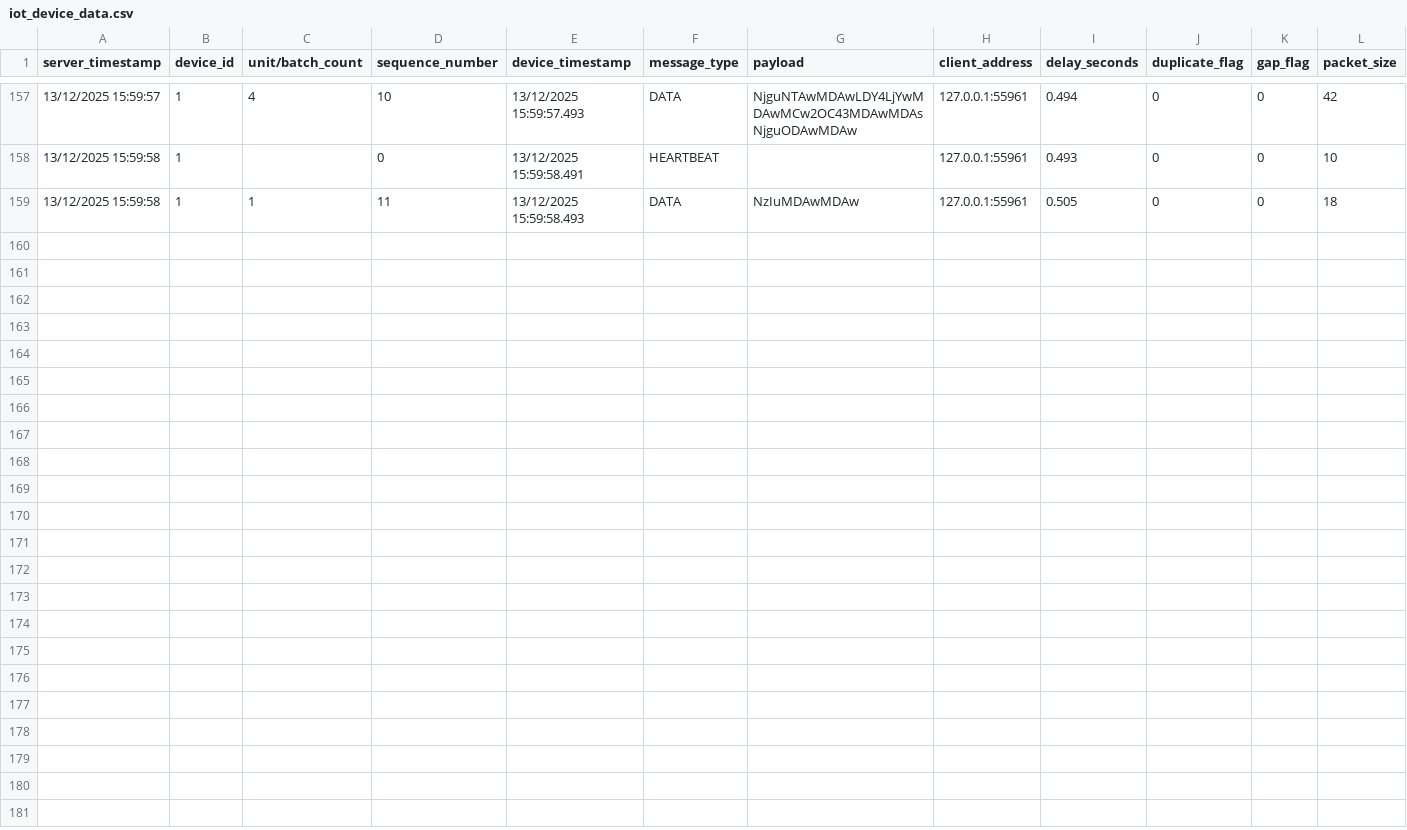
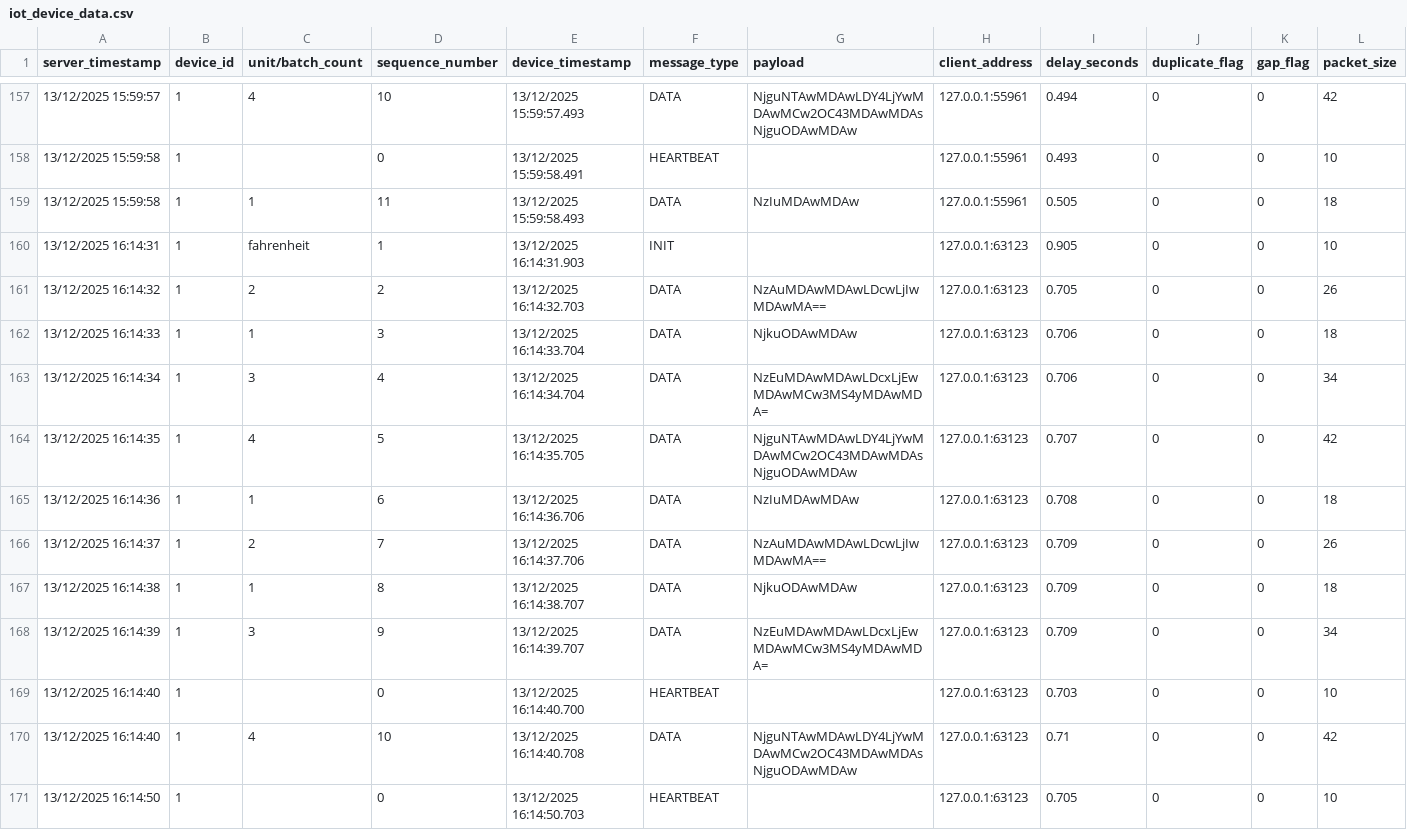
Before and after one commit to RogerSalama/TinyTelemetry, a CSV file: logs/iot_device_data.csv, drawn as a sheet; only a part is shown, gaps mark what is left out; rows hold the shown columns only; the diff names each change by its address in the sheet, - before the commit and + after, or states it on an @@ line.

```diff
--- a/logs/iot_device_data.csv
+++ b/logs/iot_device_data.csv
+row 160: 13/12/2025 16:14:31 | 1 | fahrenheit | 1 | 13/12/2025 16:14:31.903 | INIT |  | 127.0.0.1:63123 | 0.905 | 0 | 0 | 10
+row 161: 13/12/2025 16:14:32 | 1 | 2 | 2 | 13/12/2025 16:14:32.703 | DATA | NzAuMDAwMDAwLDcwLjIwMDAwMA== | 127.0.0.1:63123 | 0.705 | 0 | 0 | 26
+row 162: 13/12/2025 16:14:33 | 1 | 1 | 3 | 13/12/2025 16:14:33.704 | DATA | NjkuODAwMDAw | 127.0.0.1:63123 | 0.706 | 0 | 0 | 18
+row 163: 13/12/2025 16:14:34 | 1 | 3 | 4 | 13/12/2025 16:14:34.704 | DATA | NzEuMDAwMDAwLDcxLjEwMDAwMCw3MS4yMDAwMDA= | 127.0.0.1:63123 | 0.706 | 0 | 0 | 34
+row 164: 13/12/2025 16:14:35 | 1 | 4 | 5 | 13/12/2025 16:14:35.705 | DATA | NjguNTAwMDAwLDY4LjYwMDAwMCw2OC43MDAwMDAsNjguODAwMDAw | 127.0.0.1:63123 | 0.707 | 0 | 0 | 42
+row 165: 13/12/2025 16:14:36 | 1 | 1 | 6 | 13/12/2025 16:14:36.706 | DATA | NzIuMDAwMDAw | 127.0.0.1:63123 | 0.708 | 0 | 0 | 18
+row 166: 13/12/2025 16:14:37 | 1 | 2 | 7 | 13/12/2025 16:14:37.706 | DATA | NzAuMDAwMDAwLDcwLjIwMDAwMA== | 127.0.0.1:63123 | 0.709 | 0 | 0 | 26
+row 167: 13/12/2025 16:14:38 | 1 | 1 | 8 | 13/12/2025 16:14:38.707 | DATA | NjkuODAwMDAw | 127.0.0.1:63123 | 0.709 | 0 | 0 | 18
+row 168: 13/12/2025 16:14:39 | 1 | 3 | 9 | 13/12/2025 16:14:39.707 | DATA | NzEuMDAwMDAwLDcxLjEwMDAwMCw3MS4yMDAwMDA= | 127.0.0.1:63123 | 0.709 | 0 | 0 | 34
+row 169: 13/12/2025 16:14:40 | 1 |  | 0 | 13/12/2025 16:14:40.700 | HEARTBEAT |  | 127.0.0.1:63123 | 0.703 | 0 | 0 | 10
+row 170: 13/12/2025 16:14:40 | 1 | 4 | 10 | 13/12/2025 16:14:40.708 | DATA | NjguNTAwMDAwLDY4LjYwMDAwMCw2OC43MDAwMDAsNjguODAwMDAw | 127.0.0.1:63123 | 0.71 | 0 | 0 | 42
+row 171: 13/12/2025 16:14:50 | 1 |  | 0 | 13/12/2025 16:14:50.703 | HEARTBEAT |  | 127.0.0.1:63123 | 0.705 | 0 | 0 | 10
```
Also changed, not shown: logs/iot_device_data_reordered.csv, 2 other files.
